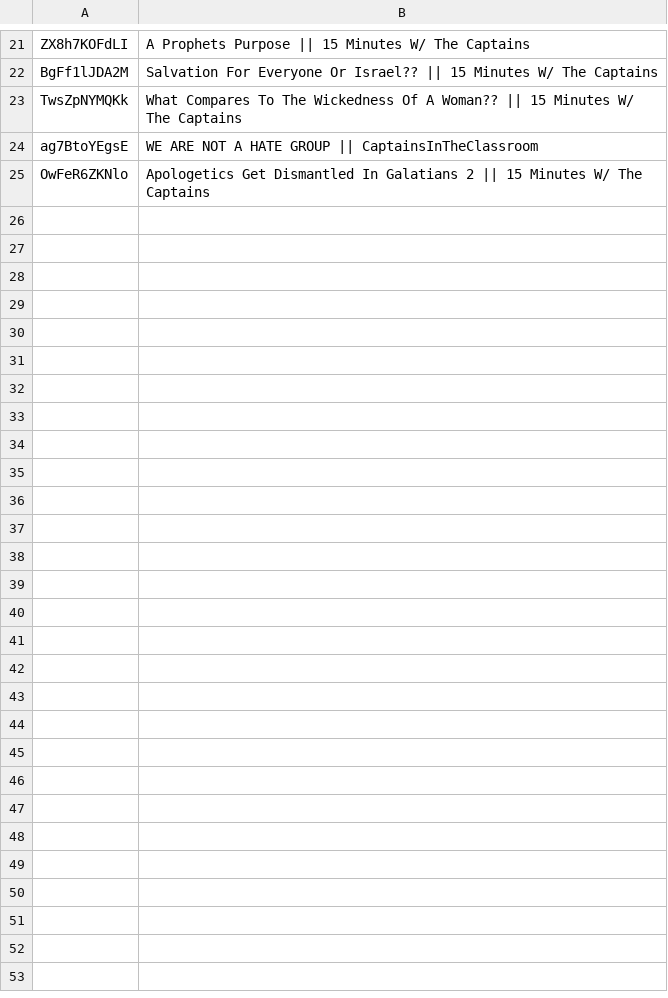
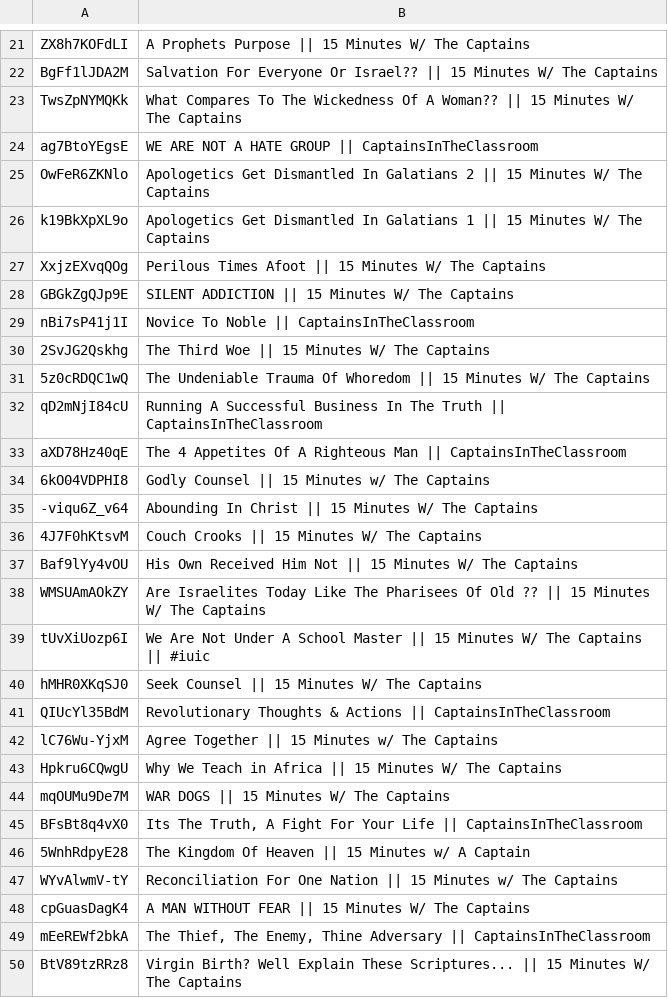
Before and after one commit to DevSecObie/cyberjudah, a TSV file: captains/no-captions.tsv, drawn as a sheet; only a part is shown, gaps mark what is left out.

```diff
--- a/captains/no-captions.tsv
+++ b/captains/no-captions.tsv
@@ -25 +25,26 @@ ag7BtoYEgsE	WE ARE NOT A HATE GROUP || CaptainsInTheClassroom
 OwFeR6ZKNlo	Apologetics Get Dismantled In Galatians 2 || 15 Minutes W/ The Captains
+k19BkXpXL9o	Apologetics Get Dismantled In Galatians 1 || 15 Minutes W/ The Captains
+XxjzEXvqQOg	Perilous Times Afoot || 15 Minutes W/ The Captains
+GBGkZgQJp9E	SILENT ADDICTION || 15 Minutes W/ The Captains
+nBi7sP41j1I	Novice To Noble || CaptainsInTheClassroom
+2SvJG2Qskhg	The Third Woe || 15 Minutes W/ The Captains
+5z0cRDQC1wQ	The Undeniable Trauma Of Whoredom || 15 Minutes W/ The Captains
+qD2mNjI84cU	Running A Successful Business In The Truth || CaptainsInTheClassroom
+aXD78Hz40qE	The 4 Appetites Of A Righteous Man || CaptainsInTheClassroom
+6kO04VDPHI8	Godly Counsel || 15 Minutes w/ The Captains
+-viqu6Z_v64	Abounding In Christ || 15 Minutes W/ The Captains
+4J7F0hKtsvM	Couch Crooks || 15 Minutes W/ The Captains
+Baf9lYy4vOU	His Own Received Him Not || 15 Minutes W/ The Captains
+WMSUAmAOkZY	Are Israelites Today Like The Pharisees Of Old ?? || 15 Minutes W/ The Captains
+tUvXiUozp6I	We Are Not Under A School Master || 15 Minutes W/ The Captains || #iuic
+hMHR0XKqSJ0	Seek Counsel  || 15 Minutes W/ The Captains
+QIUcYl35BdM	Revolutionary Thoughts & Actions || CaptainsInTheClassroom
+lC76Wu-YjxM	Agree Together || 15 Minutes w/ The Captains
+Hpkru6CQwgU	Why We Teach in Africa || 15 Minutes W/ The Captains
+mqOUMu9De7M	WAR DOGS || 15 Minutes W/ The Captains
+BFsBt8q4vX0	Its The Truth, A Fight For Your Life || CaptainsInTheClassroom
+5WnhRdpyE28	The Kingdom Of Heaven || 15 Minutes w/ A Captain
+WYvAlwmV-tY	Reconciliation For One Nation || 15 Minutes w/ The Captains
+cpGuasDagK4	A MAN WITHOUT FEAR || 15 Minutes W/ The Captains
+mEeREWf2bkA	The Thief, The Enemy, Thine Adversary || CaptainsInTheClassroom
+BtV89tzRRz8	Virgin Birth? Well Explain These Scriptures... || 15 Minutes W/ The Captains
```
